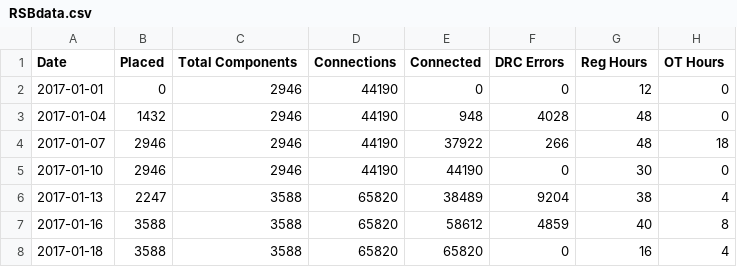
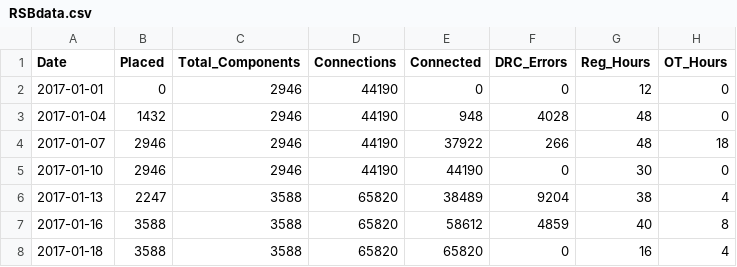
Before and after one commit to timothylombard/RSB, a CSV file: RSBdata.csv, drawn as a sheet.

Commit message:
Remove spaces from column names

```diff
--- a/RSBdata.csv
+++ b/RSBdata.csv
@@ -1,2 +1,2 @@
-Date,Placed,Total Components,Connections,Connected,DRC Errors,Reg Hours,OT Hours
+Date,Placed,Total_Components,Connections,Connected,DRC_Errors,Reg_Hours,OT_Hours
 2017-01-01,0,2946,44190,0,0,12,0
```
